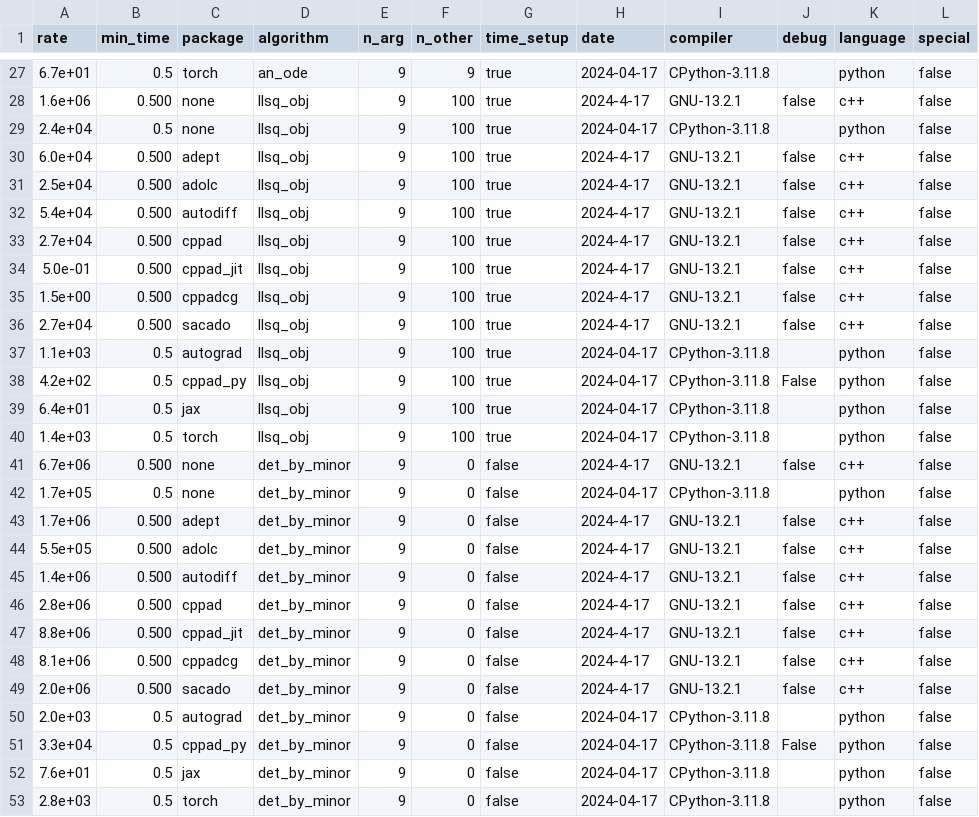
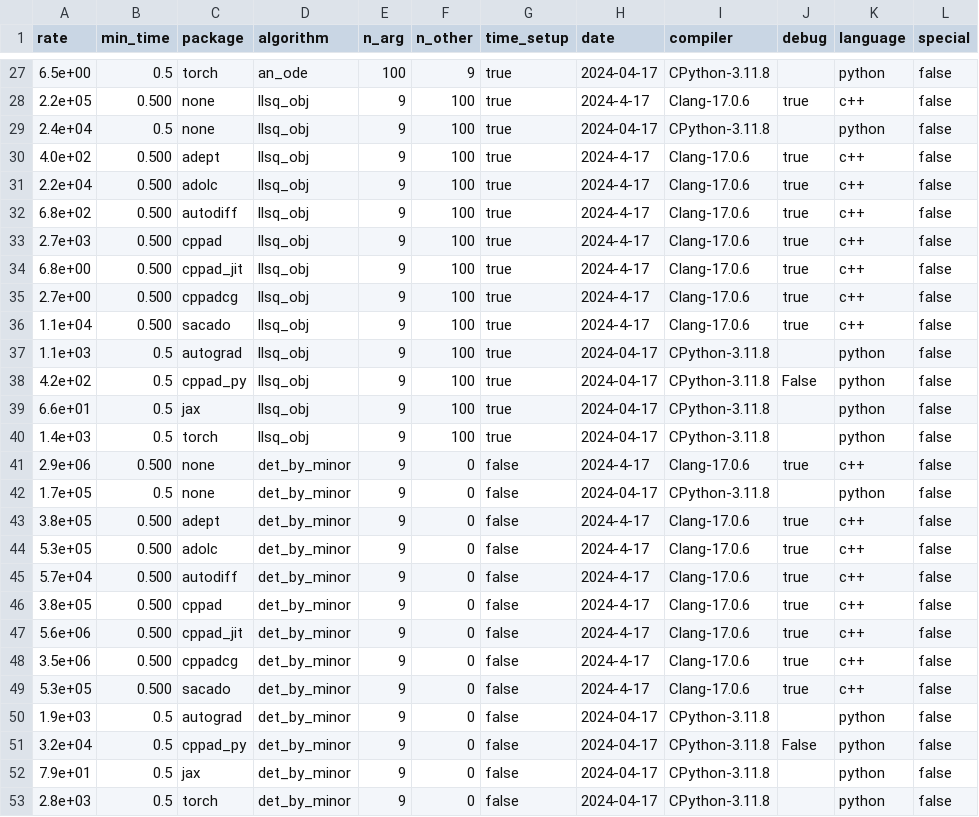
Before and after one commit to bradbell/cmpad, a CSV file: xam_main.csv, drawn as a sheet; only a part is shown, gaps mark what is left out; the diff covers the shown part only.

```diff
--- a/xam_main.csv
+++ b/xam_main.csv
@@ -27,27 +27,27 @@ rate,min_time,package,algorithm,n_arg,n_other,time_setup,date,compiler,debug,lan
-6.7e+01,0.5,torch,an_ode,9,9,true,2024-04-17,CPython-3.11.8,,python,false
-1.6e+06,0.500,none,llsq_obj,9,100,true,2024-4-17,GNU-13.2.1,false,c++,false
+6.5e+00,0.5,torch,an_ode,100,9,true,2024-04-17,CPython-3.11.8,,python,false
+2.2e+05,0.500,none,llsq_obj,9,100,true,2024-4-17,Clang-17.0.6,true,c++,false
 2.4e+04,0.5,none,llsq_obj,9,100,true,2024-04-17,CPython-3.11.8,,python,false
-6.0e+04,0.500,adept,llsq_obj,9,100,true,2024-4-17,GNU-13.2.1,false,c++,false
-2.5e+04,0.500,adolc,llsq_obj,9,100,true,2024-4-17,GNU-13.2.1,false,c++,false
-5.4e+04,0.500,autodiff,llsq_obj,9,100,true,2024-4-17,GNU-13.2.1,false,c++,false
-2.7e+04,0.500,cppad,llsq_obj,9,100,true,2024-4-17,GNU-13.2.1,false,c++,false
-5.0e-01,0.500,cppad_jit,llsq_obj,9,100,true,2024-4-17,GNU-13.2.1,false,c++,false
-1.5e+00,0.500,cppadcg,llsq_obj,9,100,true,2024-4-17,GNU-13.2.1,false,c++,false
-2.7e+04,0.500,sacado,llsq_obj,9,100,true,2024-4-17,GNU-13.2.1,false,c++,false
+4.0e+02,0.500,adept,llsq_obj,9,100,true,2024-4-17,Clang-17.0.6,true,c++,false
+2.2e+04,0.500,adolc,llsq_obj,9,100,true,2024-4-17,Clang-17.0.6,true,c++,false
+6.8e+02,0.500,autodiff,llsq_obj,9,100,true,2024-4-17,Clang-17.0.6,true,c++,false
+2.7e+03,0.500,cppad,llsq_obj,9,100,true,2024-4-17,Clang-17.0.6,true,c++,false
+6.8e+00,0.500,cppad_jit,llsq_obj,9,100,true,2024-4-17,Clang-17.0.6,true,c++,false
+2.7e+00,0.500,cppadcg,llsq_obj,9,100,true,2024-4-17,Clang-17.0.6,true,c++,false
+1.1e+04,0.500,sacado,llsq_obj,9,100,true,2024-4-17,Clang-17.0.6,true,c++,false
 1.1e+03,0.5,autograd,llsq_obj,9,100,true,2024-04-17,CPython-3.11.8,,python,false
 4.2e+02,0.5,cppad_py,llsq_obj,9,100,true,2024-04-17,CPython-3.11.8,False,python,false
-6.4e+01,0.5,jax,llsq_obj,9,100,true,2024-04-17,CPython-3.11.8,,python,false
+6.6e+01,0.5,jax,llsq_obj,9,100,true,2024-04-17,CPython-3.11.8,,python,false
 1.4e+03,0.5,torch,llsq_obj,9,100,true,2024-04-17,CPython-3.11.8,,python,false
-6.7e+06,0.500,none,det_by_minor,9,0,false,2024-4-17,GNU-13.2.1,false,c++,false
+2.9e+06,0.500,none,det_by_minor,9,0,false,2024-4-17,Clang-17.0.6,true,c++,false
 1.7e+05,0.5,none,det_by_minor,9,0,false,2024-04-17,CPython-3.11.8,,python,false
-1.7e+06,0.500,adept,det_by_minor,9,0,false,2024-4-17,GNU-13.2.1,false,c++,false
-5.5e+05,0.500,adolc,det_by_minor,9,0,false,2024-4-17,GNU-13.2.1,false,c++,false
-1.4e+06,0.500,autodiff,det_by_minor,9,0,false,2024-4-17,GNU-13.2.1,false,c++,false
-2.8e+06,0.500,cppad,det_by_minor,9,0,false,2024-4-17,GNU-13.2.1,false,c++,false
-8.8e+06,0.500,cppad_jit,det_by_minor,9,0,false,2024-4-17,GNU-13.2.1,false,c++,false
-8.1e+06,0.500,cppadcg,det_by_minor,9,0,false,2024-4-17,GNU-13.2.1,false,c++,false
-2.0e+06,0.500,sacado,det_by_minor,9,0,false,2024-4-17,GNU-13.2.1,false,c++,false
-2.0e+03,0.5,autograd,det_by_minor,9,0,false,2024-04-17,CPython-3.11.8,,python,false
-3.3e+04,0.5,cppad_py,det_by_minor,9,0,false,2024-04-17,CPython-3.11.8,False,python,false
-7.6e+01,0.5,jax,det_by_minor,9,0,false,2024-04-17,CPython-3.11.8,,python,false
+3.8e+05,0.500,adept,det_by_minor,9,0,false,2024-4-17,Clang-17.0.6,true,c++,false
+5.3e+05,0.500,adolc,det_by_minor,9,0,false,2024-4-17,Clang-17.0.6,true,c++,false
+5.7e+04,0.500,autodiff,det_by_minor,9,0,false,2024-4-17,Clang-17.0.6,true,c++,false
+3.8e+05,0.500,cppad,det_by_minor,9,0,false,2024-4-17,Clang-17.0.6,true,c++,false
+5.6e+06,0.500,cppad_jit,det_by_minor,9,0,false,2024-4-17,Clang-17.0.6,true,c++,false
+3.5e+06,0.500,cppadcg,det_by_minor,9,0,false,2024-4-17,Clang-17.0.6,true,c++,false
+5.3e+05,0.500,sacado,det_by_minor,9,0,false,2024-4-17,Clang-17.0.6,true,c++,false
+1.9e+03,0.5,autograd,det_by_minor,9,0,false,2024-04-17,CPython-3.11.8,,python,false
+3.2e+04,0.5,cppad_py,det_by_minor,9,0,false,2024-04-17,CPython-3.11.8,False,python,false
+7.9e+01,0.5,jax,det_by_minor,9,0,false,2024-04-17,CPython-3.11.8,,python,false
 2.8e+03,0.5,torch,det_by_minor,9,0,false,2024-04-17,CPython-3.11.8,,python,false
```
Also changed, not shown: 136 edited cells elsewhere in this file, 3 other files.
